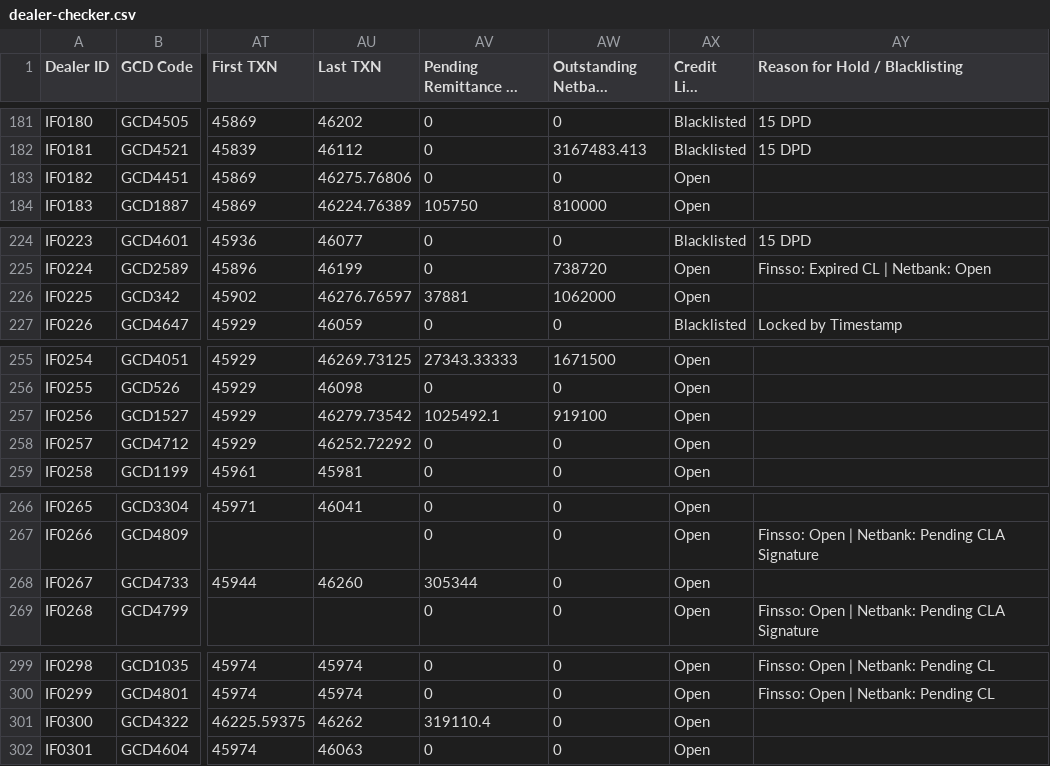
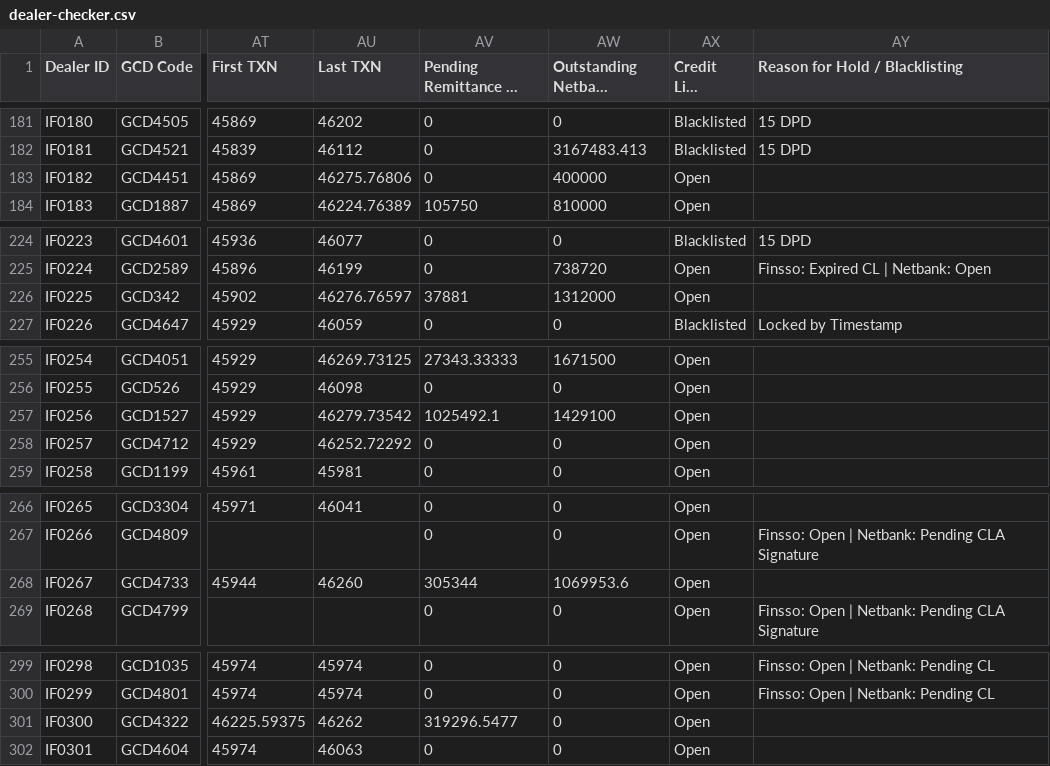
Before and after one commit to miguelcordero-ops/finsso-repository, a CSV file: data/dealer-checker.csv, drawn as a sheet; only a part is shown, gaps mark what is left out; long unchanged cells end in …; the diff covers the shown part only; the diff names each change by its address in the sheet, - before the commit and + after, or states it on an @@ line.

```diff
--- a/data/dealer-checker.csv
+++ b/data/dealer-checker.csv
-AW183 (Outstanding Netbank Booking): 0
+AW183 (Outstanding Netbank Booking): 400000
-AW226 (Outstanding Netbank Booking): 1062000
+AW226 (Outstanding Netbank Booking): 1312000
-AW257 (Outstanding Netbank Booking): 919100
+AW257 (Outstanding Netbank Booking): 1429100
-AW268 (Outstanding Netbank Booking): 0
+AW268 (Outstanding Netbank Booking): 1069953.6
-AV301 (Pending Remittance w/ Netbank): 319110.4
+AV301 (Pending Remittance w/ Netbank): 319296.5477
```
Also changed, not shown: 17 edited cells elsewhere in this file.
